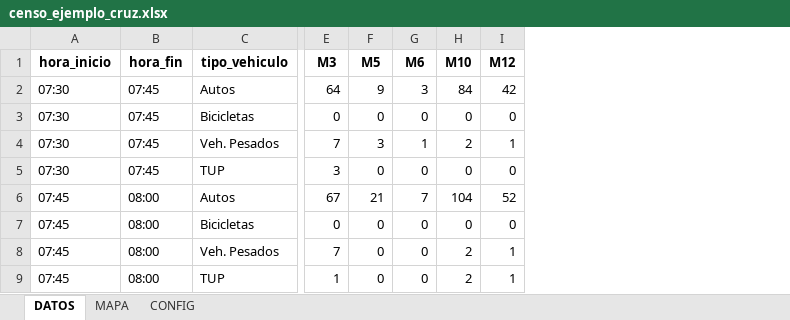
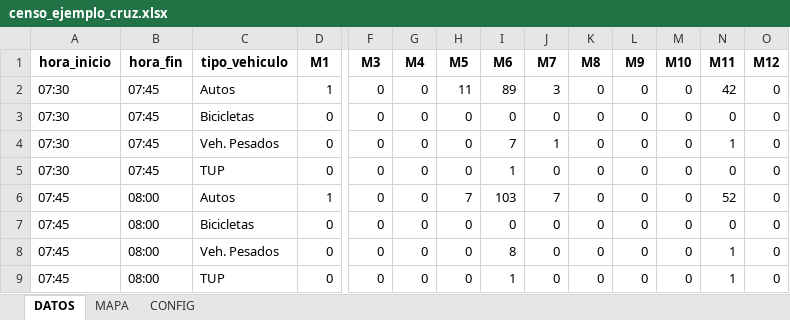
Before and after one commit to cesarisidori/censos-vehiculares, an Excel workbook: censo_ejemplo_cruz.xlsx, sheet DATOS, drawn as a sheet; only a part is shown, gaps mark what is left out; values as stored, in another font and other column widths than the file's, no borders; addresses are those after the commit; the diff covers the shown part only; the diff names each change by its address in the sheet, - before the commit and + after, or states it on an @@ line.

Commit message:
Fix: croquis_svg tolerante a IDs ausentes + regenerar los 3 Excel

```diff
--- a/censo_ejemplo_cruz.xlsx (sheet DATOS)
+++ b/censo_ejemplo_cruz.xlsx (sheet DATOS)
+column D (M1), rows 2-9: 1 | 0 | 0 | 0 | 1 | 0 | 0 | 0
+column G (M4), rows 2-9: all 0
+column J (M7), rows 2-9: 3 | 0 | 1 | 0 | 7 | 0 | 0 | 0
+column K (M8), rows 2-9: all 0
+column L (M9), rows 2-9: all 0
+column N (M11), rows 2-9: 42 | 0 | 1 | 0 | 52 | 0 | 1 | 1
-F2 (M3): 64
+F2 (M3): 0
-H2 (M5): 9
+H2 (M5): 11
-I2 (M6): 3
+I2 (M6): 89
-M2 (M10): 84
+M2 (M10): 0
-O2 (M12): 42
+O2 (M12): 0
-F4 (M3): 7
+F4 (M3): 0
-H4 (M5): 3
+H4 (M5): 0
-I4 (M6): 1
+I4 (M6): 7
-M4 (M10): 2
+M4 (M10): 0
-O4 (M12): 1
+O4 (M12): 0
-F5 (M3): 3
+F5 (M3): 0
-I5 (M6): 0
+I5 (M6): 1
-F6 (M3): 67
+F6 (M3): 0
-H6 (M5): 21
+H6 (M5): 7
-I6 (M6): 7
+I6 (M6): 103
-M6 (M10): 104
+M6 (M10): 0
-O6 (M12): 52
+O6 (M12): 0
-F8 (M3): 7
+F8 (M3): 0
-I8 (M6): 0
+I8 (M6): 8
-M8:M9 (M10): 2
+M8:M9 (M10): 0
-O8:O9 (M12): 1
+O8:O9 (M12): 0
-F9 (M3): 1
+F9 (M3): 0
-I9 (M6): 0
+I9 (M6): 1
```
Also changed, not shown: 64 edited cells elsewhere in this sheet, sheet MAPA, censo_ejemplo_T.xlsx, censo_ejemplo_ruta.xlsx, 1 other file.
